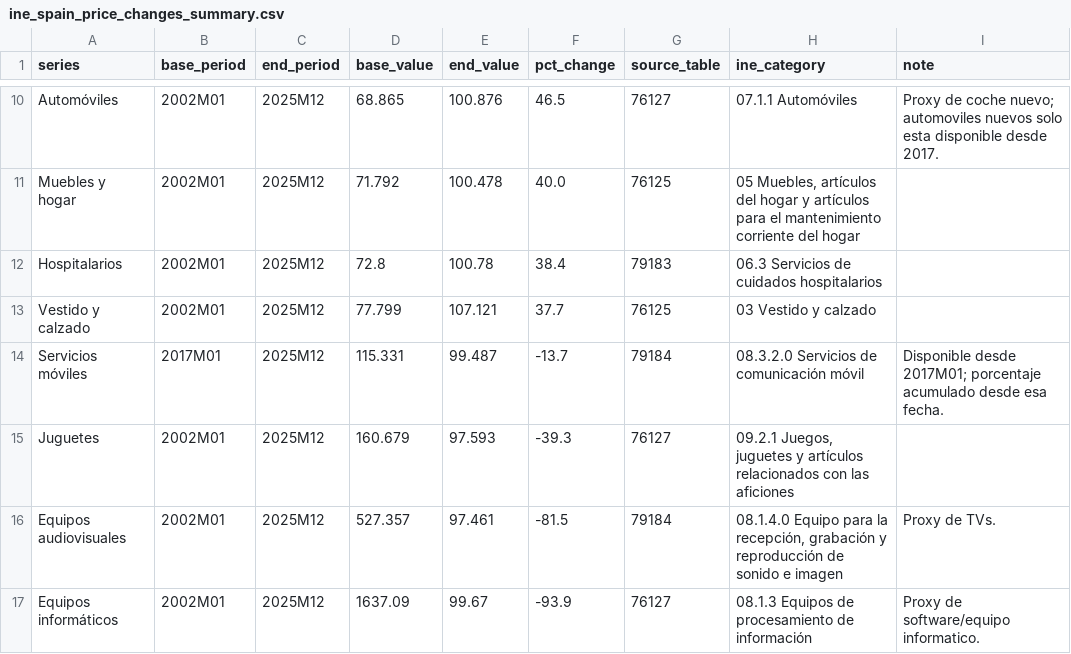
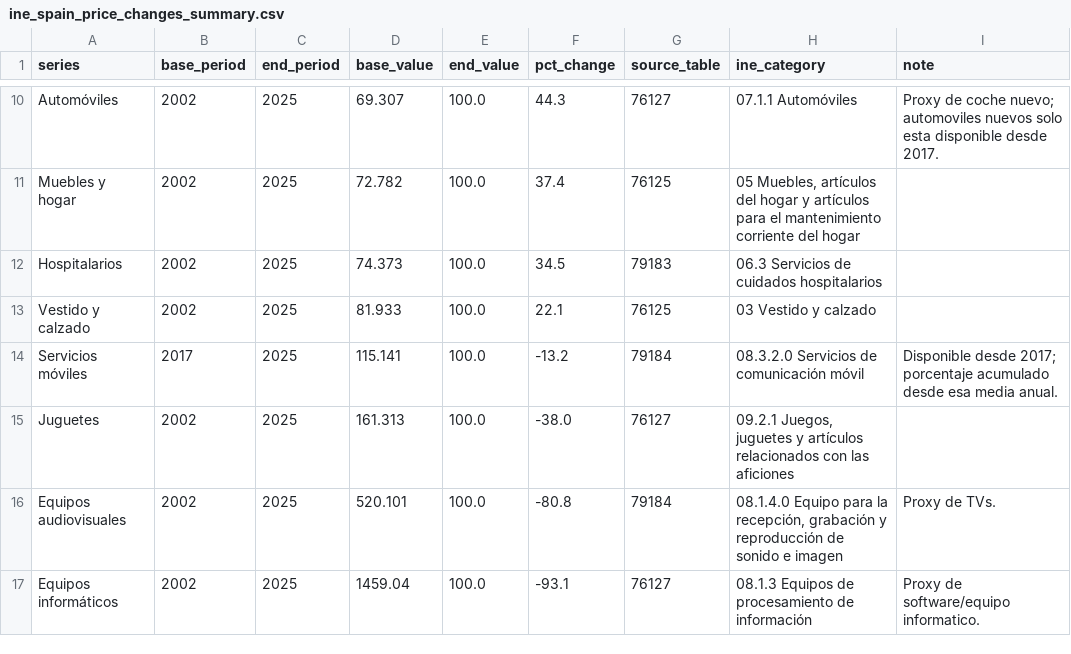
Before and after one commit to victoriano/ine-spain-price-changes, a CSV file: outputs/ine-price-changes-spain/ine_spain_price_changes_summary.csv, drawn as a sheet; only a part is shown, gaps mark what is left out; the diff covers the shown part only; the diff names each change by its address in the sheet, - before the commit and + after, or states it on an @@ line.

```diff
--- a/outputs/ine-price-changes-spain/ine_spain_price_changes_summary.csv
+++ b/outputs/ine-price-changes-spain/ine_spain_price_changes_summary.csv
-B10:B13 (base_period): 2002M01
+B10:B13 (base_period): 2002
-C10:C17 (end_period): 2025M12
+C10:C17 (end_period): 2025
-D10 (base_value): 68.865
+D10 (base_value): 69.307
-E10 (end_value): 100.876
+E10 (end_value): 100.0
-F10 (pct_change): 46.5
+F10 (pct_change): 44.3
-D11 (base_value): 71.792
+D11 (base_value): 72.782
-E11 (end_value): 100.478
+E11 (end_value): 100.0
-F11 (pct_change): 40.0
+F11 (pct_change): 37.4
-D12 (base_value): 72.8
+D12 (base_value): 74.373
-E12 (end_value): 100.78
+E12 (end_value): 100.0
-F12 (pct_change): 38.4
+F12 (pct_change): 34.5
-D13 (base_value): 77.799
+D13 (base_value): 81.933
-E13 (end_value): 107.121
+E13 (end_value): 100.0
-F13 (pct_change): 37.7
+F13 (pct_change): 22.1
-B14 (base_period): 2017M01
+B14 (base_period): 2017
-D14 (base_value): 115.331
+D14 (base_value): 115.141
-E14 (end_value): 99.487
+E14 (end_value): 100.0
-F14 (pct_change): -13.7
+F14 (pct_change): -13.2
-I14 (note): Disponible desde 2017M01; porcentaje acumulado desde esa fecha.
+I14 (note): Disponible desde 2017; porcentaje acumulado desde esa media anual.
-B15:B17 (base_period): 2002M01
+B15:B17 (base_period): 2002
-D15 (base_value): 160.679
+D15 (base_value): 161.313
-E15 (end_value): 97.593
+E15 (end_value): 100.0
-F15 (pct_change): -39.3
+F15 (pct_change): -38.0
-D16 (base_value): 527.357
+D16 (base_value): 520.101
-E16 (end_value): 97.461
+E16 (end_value): 100.0
-F16 (pct_change): -81.5
+F16 (pct_change): -80.8
-D17 (base_value): 1637.09
+D17 (base_value): 1459.04
-E17 (end_value): 99.67
+E17 (end_value): 100.0
-F17 (pct_change): -93.9
+F17 (pct_change): -93.1
```
Also changed, not shown: 41 edited cells elsewhere in this file, 7 other files.
